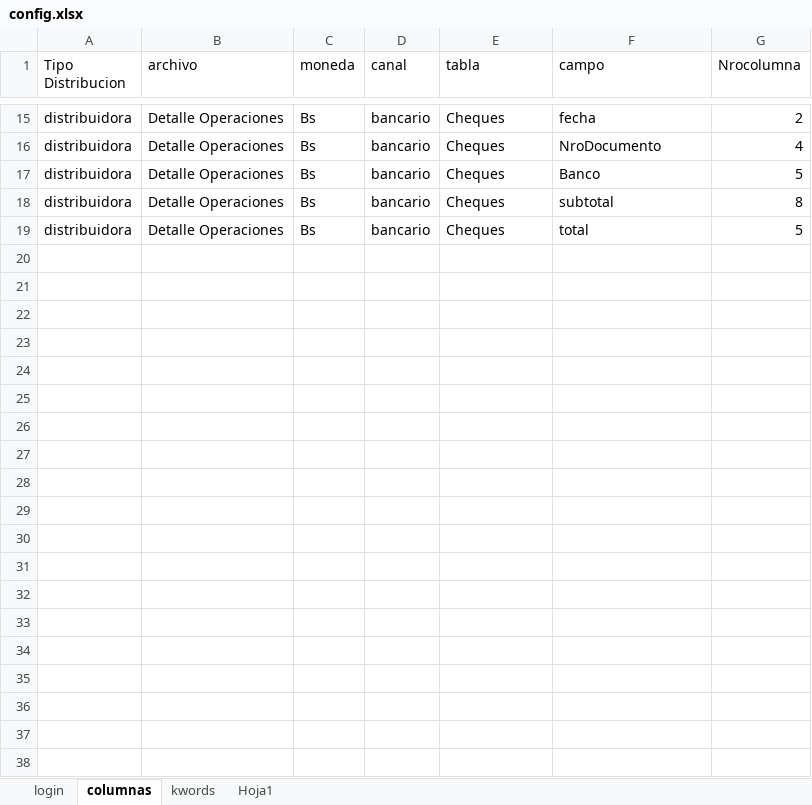
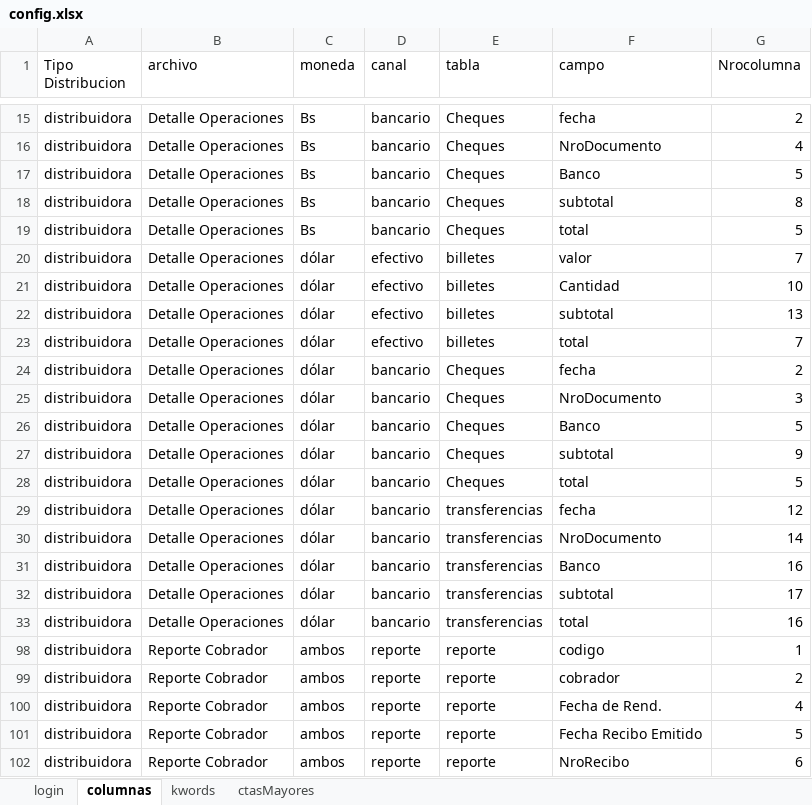
Before and after one commit to danielichis/bot4, an Excel workbook: config.xlsx, sheet columnas, drawn as a sheet; only a part is shown, gaps mark what is left out; values as stored, in another font and other column widths than the file's, no borders; the diff covers the shown part only; the diff names each change by its address in the sheet, - before the commit and + after, or states it on an @@ line.

```diff
--- a/config.xlsx (sheet columnas)
+++ b/config.xlsx (sheet columnas)
-sheet tab: Hoja1
+sheet tab: ctasMayores
@@ row 20 unhidden: distribuidora | Detalle Operaciones | dólar | efectivo | billetes | valor | 7 @@
@@ row 21 unhidden: distribuidora | Detalle Operaciones | dólar | efectivo | billetes | Cantidad | 10 @@
@@ row 22 unhidden: distribuidora | Detalle Operaciones | dólar | efectivo | billetes | subtotal | 13 @@
@@ row 23 unhidden: distribuidora | Detalle Operaciones | dólar | efectivo | billetes | total | 7 @@
@@ row 24 unhidden: distribuidora | Detalle Operaciones | dólar | bancario | Cheques | fecha | 2 @@
@@ row 25 unhidden: distribuidora | Detalle Operaciones | dólar | bancario | Cheques | NroDocumento | 3 @@
@@ row 26 unhidden: distribuidora | Detalle Operaciones | dólar | bancario | Cheques | Banco | 5 @@
@@ row 27 unhidden: distribuidora | Detalle Operaciones | dólar | bancario | Cheques | subtotal | 9 @@
@@ row 28 unhidden: distribuidora | Detalle Operaciones | dólar | bancario | Cheques | total | 5 @@
@@ row 29 unhidden: distribuidora | Detalle Operaciones | dólar | bancario | transferencias | fecha | 12 @@
@@ row 30 unhidden: distribuidora | Detalle Operaciones | dólar | bancario | transferencias | NroDocumento | 14 @@
@@ row 31 unhidden: distribuidora | Detalle Operaciones | dólar | bancario | transferencias | Banco | 16 @@
@@ row 32 unhidden: distribuidora | Detalle Operaciones | dólar | bancario | transferencias | subtotal | 17 @@
@@ row 33 unhidden: distribuidora | Detalle Operaciones | dólar | bancario | transferencias | total | 16 @@
@@ row 98 unhidden: distribuidora | Reporte Cobrador | ambos | reporte | reporte | codigo | 1 @@
@@ row 99 unhidden: distribuidora | Reporte Cobrador | ambos | reporte | reporte | cobrador | 2 @@
@@ row 100 unhidden: distribuidora | Reporte Cobrador | ambos | reporte | reporte | Fecha de Rend. | 4 @@
@@ row 101 unhidden: distribuidora | Reporte Cobrador | ambos | reporte | reporte | Fecha Recibo Emitido | 5 @@
@@ row 102 unhidden: distribuidora | Reporte Cobrador | ambos | reporte | reporte | NroRecibo | 6 @@
```
Also changed, not shown: 53 hidden or unhidden rows elsewhere in this sheet, sheet login, 37 other files.
